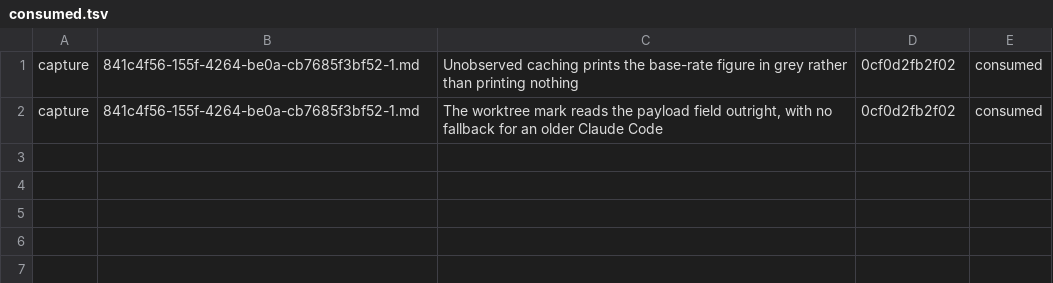
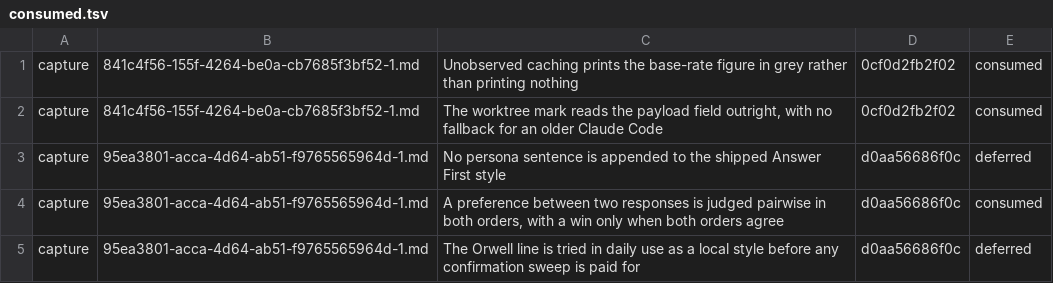
Before and after one commit to fokkoru/ai-foo, a TSV file: .kb/consumed.tsv, drawn as a sheet; the diff names each change by its address in the sheet, - before the commit and + after, or states it on an @@ line.

```diff
--- a/.kb/consumed.tsv
+++ b/.kb/consumed.tsv
+row 3: capture | 95ea3801-acca-4d64-ab51-f9765565964d-1.md | No persona sentence is appended to the shipped Answer First style | d0aa56686f0c | deferred
+row 4: capture | 95ea3801-acca-4d64-ab51-f9765565964d-1.md | A preference between two responses is judged pairwise in both orders, with a win only when both orders agree | d0aa56686f0c | consumed
+row 5: capture | 95ea3801-acca-4d64-ab51-f9765565964d-1.md | The Orwell line is tried in daily use as a local style before any confirmation sweep is paid for | d0aa56686f0c | deferred
```
Also changed, not shown: .kb/pages.tsv, .kb/provenance.tsv, 3 other files.
